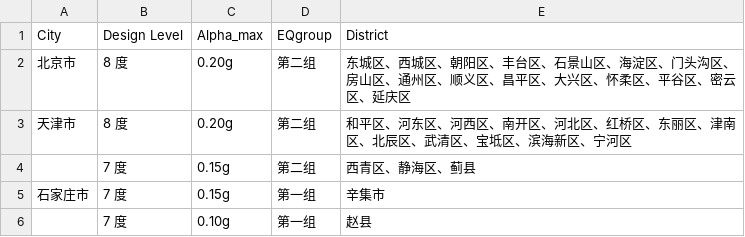
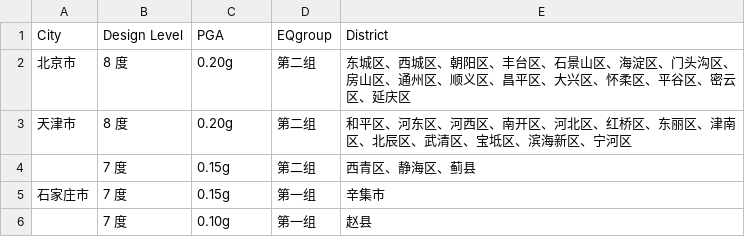
Before and after one commit to youtian95/MDOFModel, a CSV file: Resources/GB50011-2010(2016)-Appendix-A.csv, drawn as a sheet; only a part is shown.

Commit message:
Correct the CN code design levels

```diff
--- a/Resources/GB50011-2010(2016)-Appendix-A.csv
+++ b/Resources/GB50011-2010(2016)-Appendix-A.csv
@@ -1,2 +1,2 @@
-City,Design Level,Alpha_max,EQgroup,District
+City,Design Level,PGA,EQgroup,District
 北京市,8 度,0.20g,第二组,东城区、西城区、朝阳区、丰台区、石景山区、海淀区、门头沟区、房山区、通州区、顺义区、昌平区、大兴区、怀柔区、平谷区、密云区、延庆区
```
Also changed, not shown: 2 other files.
